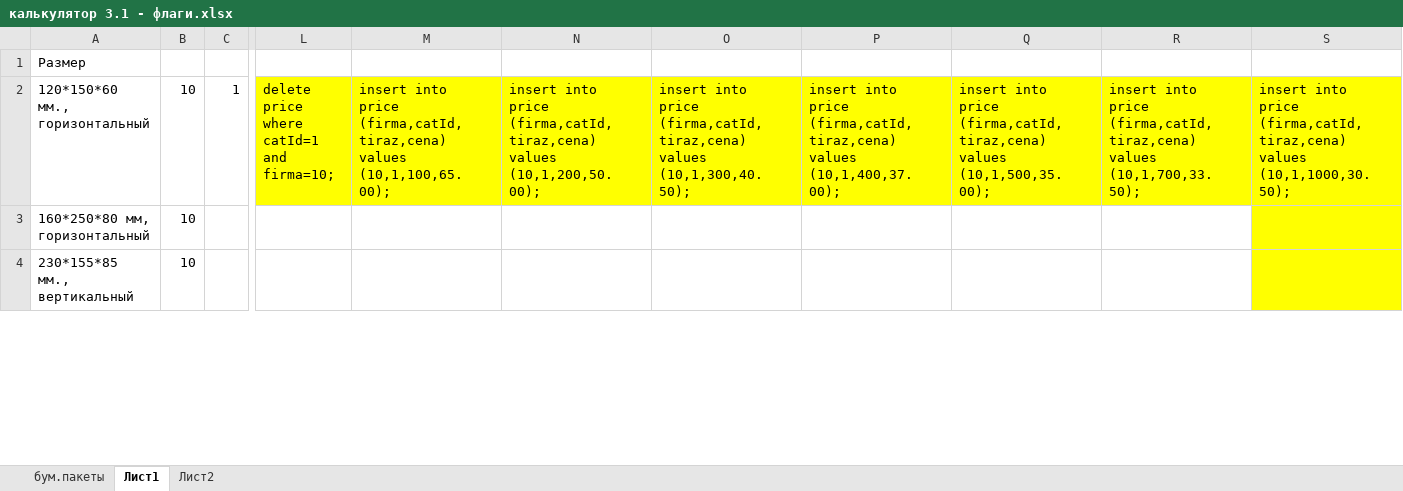
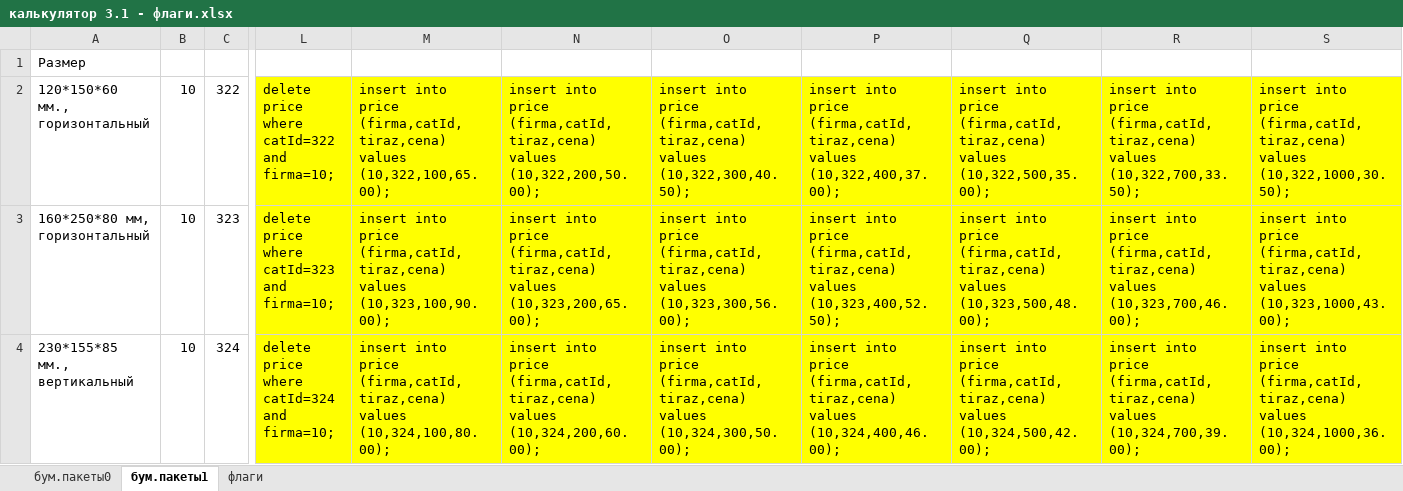
Before and after one commit to mailo14/Rossuvenir, an Excel workbook: калькулятор 5 - блокноты, деколь/калькулятор 3.1 - флаги.xlsx, sheet бум.пакеты1, drawn as a sheet; only a part is shown, gaps mark what is left out; values as stored, in another font and other column widths than the file's, no borders; the diff covers the shown part only; the diff names each change by its address in the sheet, - before the commit and + after, or states it on an @@ line.

Commit message:
бум.пакеты, флаги нач

```diff
--- a/калькулятор 5 - блокноты, деколь/калькулятор 3.1 - флаги.xlsx (sheet бум.пакеты1)
+++ b/калькулятор 5 - блокноты, деколь/калькулятор 3.1 - флаги.xlsx (sheet бум.пакеты1)
-sheet tab: бум.пакеты
+sheet tab: бум.пакеты0
-sheet tab: Лист1
+sheet tab: бум.пакеты1
-sheet tab: Лист2
+sheet tab: флаги
-C2: 1
+C2: 322
-L2: delete price where catId=1 and firma=10;
+L2: delete price where catId=322 and firma=10;
-M2: …(firma,catId,tiraz,cena) values (10,1,100,65.00);
+M2: …(firma,catId,tiraz,cena) values (10,322,100,65.00);
-N2: …(firma,catId,tiraz,cena) values (10,1,200,50.00);
+N2: …(firma,catId,tiraz,cena) values (10,322,200,50.00);
-O2: …(firma,catId,tiraz,cena) values (10,1,300,40.50);
+O2: …(firma,catId,tiraz,cena) values (10,322,300,40.50);
-P2: …(firma,catId,tiraz,cena) values (10,1,400,37.00);
+P2: …(firma,catId,tiraz,cena) values (10,322,400,37.00);
-Q2: …(firma,catId,tiraz,cena) values (10,1,500,35.00);
+Q2: …(firma,catId,tiraz,cena) values (10,322,500,35.00);
-R2: …(firma,catId,tiraz,cena) values (10,1,700,33.50);
+R2: …(firma,catId,tiraz,cena) values (10,322,700,33.50);
-S2: …(firma,catId,tiraz,cena) values (10,1,1000,30.50);
+S2: …(firma,catId,tiraz,cena) values (10,322,1000,30.50);
-C3: (empty)
+C3: 323
-L3: (empty)
+L3: delete price where catId=323 and firma=10;
-L3:R4 fill: none
+L3:R4 fill: #FFFF00
-M3: (empty)
+M3: insert into price (firma,catId,tiraz,cena) values (10,323,100,90.00);
-N3: (empty)
+N3: insert into price (firma,catId,tiraz,cena) values (10,323,200,65.00);
-O3: (empty)
+O3: insert into price (firma,catId,tiraz,cena) values (10,323,300,56.00);
-P3: (empty)
+P3: insert into price (firma,catId,tiraz,cena) values (10,323,400,52.50);
-Q3: (empty)
+Q3: insert into price (firma,catId,tiraz,cena) values (10,323,500,48.00);
-R3: (empty)
+R3: insert into price (firma,catId,tiraz,cena) values (10,323,700,46.00);
-S3: (empty)
+S3: insert into price (firma,catId,tiraz,cena) values (10,323,1000,43.00);
-C4: (empty)
+C4: 324
-L4: (empty)
+L4: delete price where catId=324 and firma=10;
-M4: (empty)
+M4: insert into price (firma,catId,tiraz,cena) values (10,324,100,80.00);
-N4: (empty)
+N4: insert into price (firma,catId,tiraz,cena) values (10,324,200,60.00);
-O4: (empty)
+O4: insert into price (firma,catId,tiraz,cena) values (10,324,300,50.00);
-P4: (empty)
+P4: insert into price (firma,catId,tiraz,cena) values (10,324,400,46.00);
-Q4: (empty)
+Q4: insert into price (firma,catId,tiraz,cena) values (10,324,500,42.00);
-R4: (empty)
+R4: insert into price (firma,catId,tiraz,cena) values (10,324,700,39.00);
-S4: (empty)
+S4: insert into price (firma,catId,tiraz,cena) values (10,324,1000,36.00);
```
Also changed, not shown: 19 added rows, 165 edited cells and cell formats elsewhere in this sheet, sheet флаги, sheet бум.пакеты0, калькулятор 5 - блокноты, деколь/калькулятор 3.xlsx, 11 other files.
